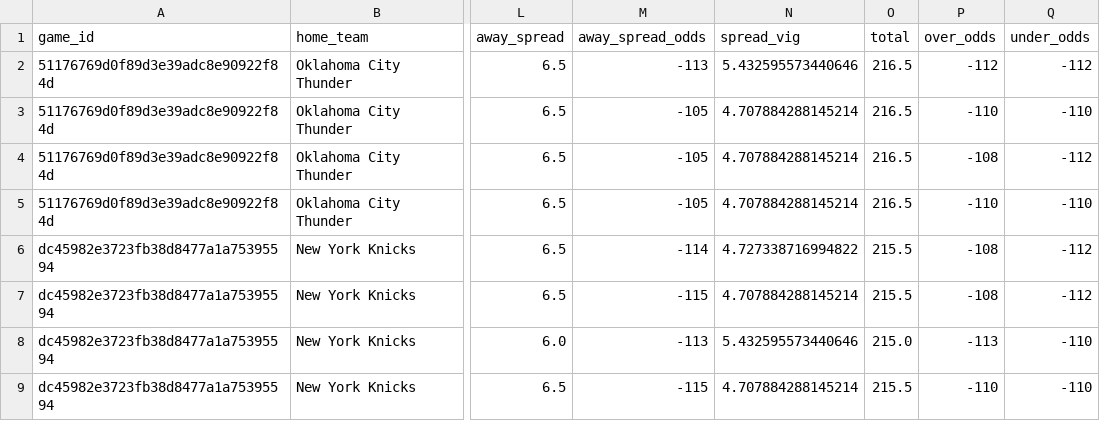
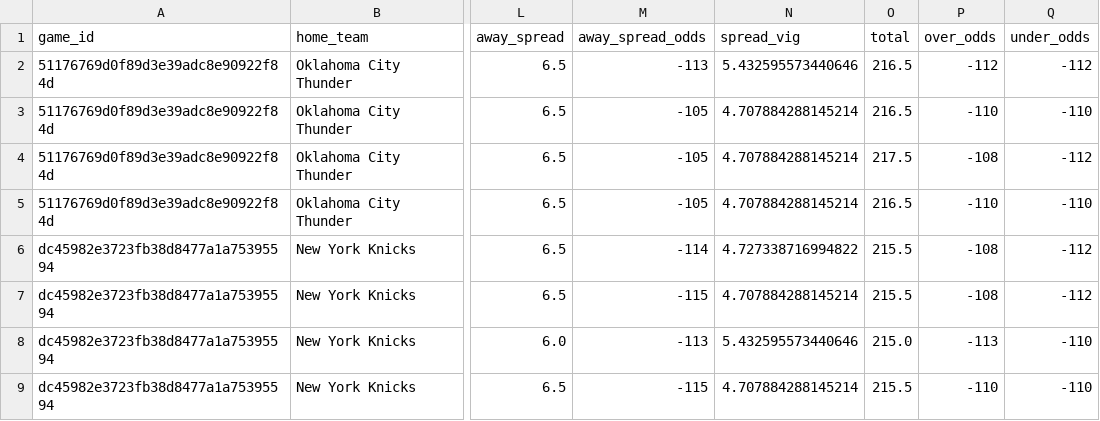
Before and after one commit to missionfromdog/bball-prediction, a CSV file: data/betting/live_odds_bookmakers_comparison.csv, drawn as a sheet; only a part is shown, gaps mark what is left out; the diff names each change by its address in the sheet, - before the commit and + after, or states it on an @@ line.

```diff
--- a/data/betting/live_odds_bookmakers_comparison.csv
+++ b/data/betting/live_odds_bookmakers_comparison.csv
-O4 (total): 216.5
+O4 (total): 217.5
```
